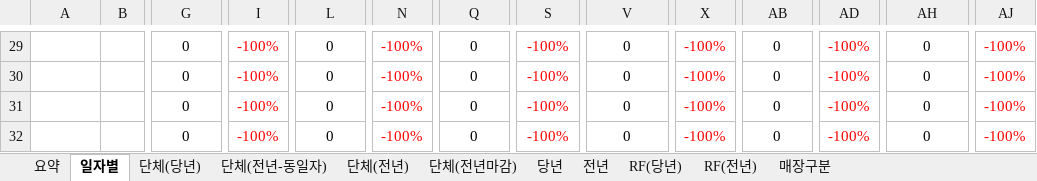
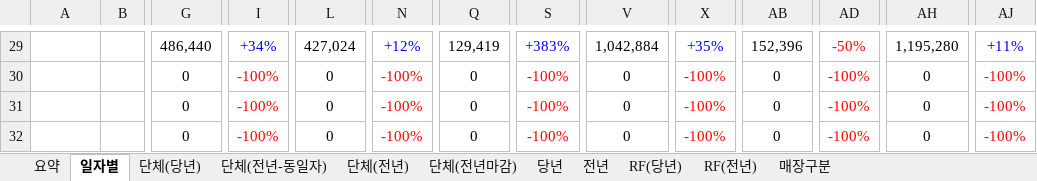
Before and after one commit to jin871119/sales-dashboard, an Excel workbook: ending focast.xlsx, sheet 일자별, drawn as a sheet; only a part is shown, gaps mark what is left out; values as stored, in another font and other column widths than the file's, no borders; the diff covers the shown part only; the diff names each change by its address in the sheet, - before the commit and + after, or states it on an @@ line.

```diff
--- a/ending focast.xlsx (sheet 일자별)
+++ b/ending focast.xlsx (sheet 일자별)
-G29: 0
+G29: 486,440
-I29 text colour: #FF0000
+I29 text colour: #0000FF
-I29: -100%
+I29: +34%
-L29: 0
+L29: 427,024
-N29 text colour: #FF0000
+N29 text colour: #0000FF
-N29: -100%
+N29: +12%
-Q29: 0
+Q29: 129,419
-S29: -100%
+S29: +383%
-S29 text colour: #FF0000
+S29 text colour: #0000FF
-V29: 0
+V29: 1,042,884
-X29 text colour: #FF0000
+X29 text colour: #0000FF
-X29: -100%
+X29: +35%
-AB29: 0
+AB29: 152,396
-AD29: -100%
+AD29: -50%
-AH29: 0
+AH29: 1,195,280
-AJ29 text colour: #FF0000
+AJ29 text colour: #0000FF
-AJ29: -100%
+AJ29: +11%
```
Also changed, not shown: 88 edited cells and cell formats elsewhere in this sheet, sheet 단체(전년-동일자), sheet 단체(당년), sheet 당년, sheet RF(당년), sheet 요약, sheet 전년, 1 more sheet, formulas that keep their value, backdata.xlsx, 32 other files.
